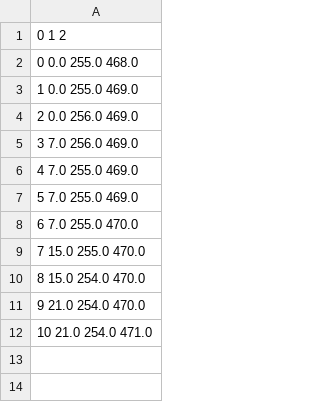
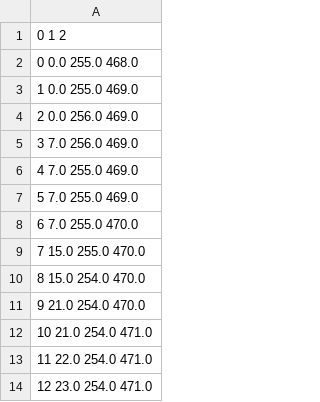
Before and after one commit to gymccusker/MOCCHA, a CSV file: UM/AUX_DATA/20180819_ShipTrack_GRIDDED.csv, drawn as a sheet.

```diff
--- a/UM/AUX_DATA/20180819_ShipTrack_GRIDDED.csv
+++ b/UM/AUX_DATA/20180819_ShipTrack_GRIDDED.csv
@@ -12 +12,3 @@
 10 21.0 254.0 471.0
+11 22.0 254.0 471.0
+12 23.0 254.0 471.0
```
Also changed, not shown: 1 other file.
